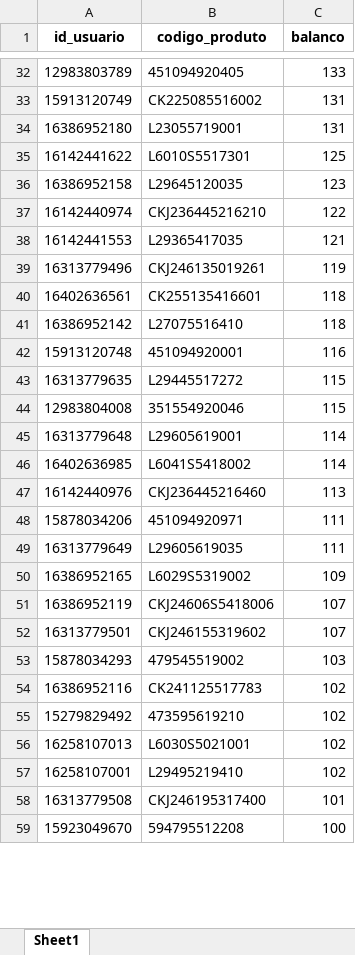
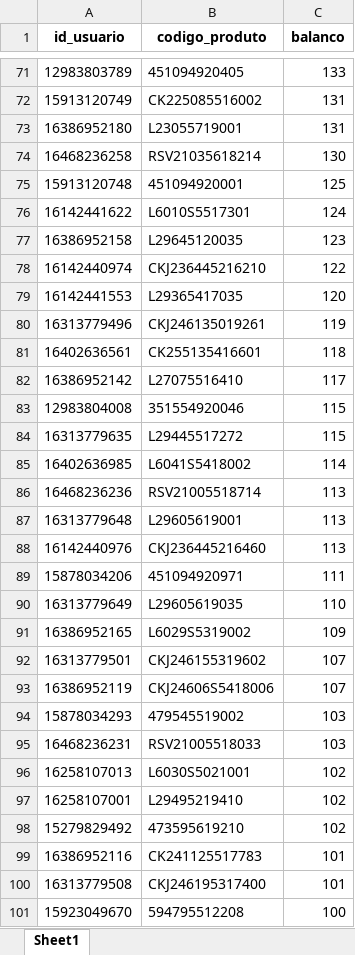
Before and after one commit to brunobolsachini/marchonapi, an Excel workbook: resultado_correspondencias.xlsx, sheet Sheet1, drawn as a sheet; only a part is shown, gaps mark what is left out; values as stored, in another font and other column widths than the file's, no borders; removed rows and columns are numbered as before the commit, all else as after; the diff covers the shown part only; the diff names each change by its address in the sheet, - before the commit and + after, or states it on an @@ line.

```diff
--- a/resultado_correspondencias.xlsx (sheet Sheet1)
+++ b/resultado_correspondencias.xlsx (sheet Sheet1)
+row 74: 16468236258 | RSV21035618214 | 130
+row 75: 15913120748 | 451094920001 | 125
-C76 (balanco): 125
+C76 (balanco): 124
-C79 (balanco): 121
+C79 (balanco): 120
-C82 (balanco): 118
+C82 (balanco): 117
-row 42: 15913120748 | 451094920001 | 116
@@ row 44 moved to row 83: 12983804008 @@
-row 45: 16313779648 | L29605619001 | 114
+row 86: 16468236236 | RSV21005518714 | 113
+row 87: 16313779648 | L29605619001 | 113
-C90 (balanco): 111
+C90 (balanco): 110
@@ row 52 moved to row 92: 16313779501 @@
-row 54: 16386952116 | CK241125517783 | 102
+row 95: 16468236231 | RSV21005518033 | 103
@@ row 55 moved to row 98: 15279829492 @@
+row 99: 16386952116 | CK241125517783 | 101
```
Also changed, not shown: 71 added rows, 35 removed rows, 1139 moved rows and 14 edited cells elsewhere in this sheet.
